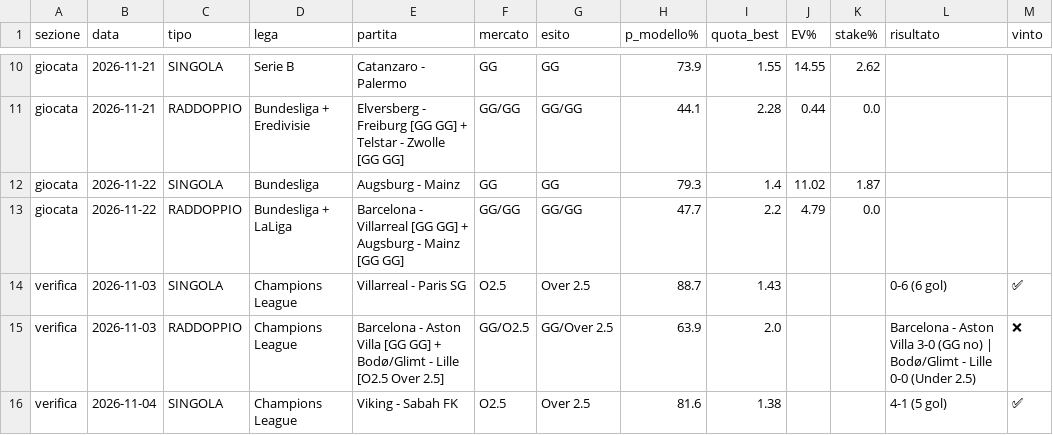
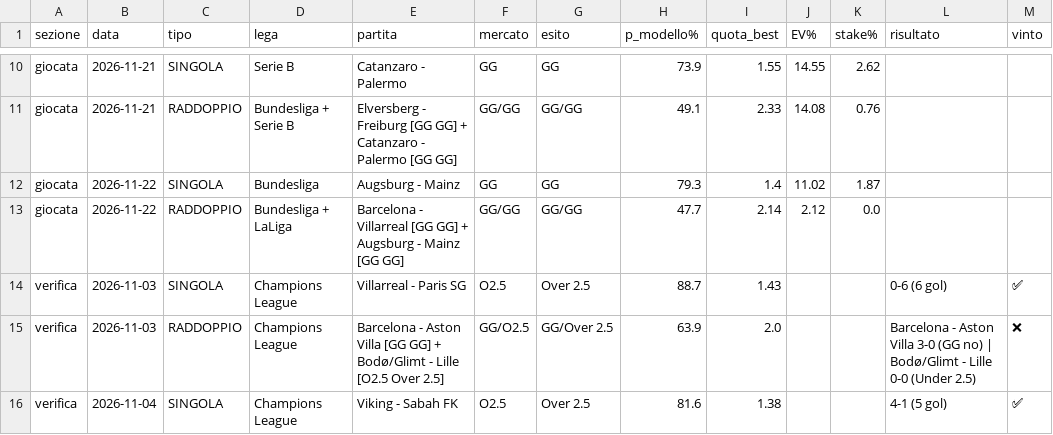
Before and after one commit to marianovigna95/predictor, a CSV file: site/archivio_giocate.csv, drawn as a sheet; only a part is shown, gaps mark what is left out; the diff covers the shown part only; the diff names each change by its address in the sheet, - before the commit and + after, or states it on an @@ line.

```diff
--- a/site/archivio_giocate.csv
+++ b/site/archivio_giocate.csv
-D11 (lega): Bundesliga + Eredivisie
+D11 (lega): Bundesliga + Serie B
-E11 (partita): …GG] + Telstar - Zwolle [GG GG]
+E11 (partita): …GG] + Catanzaro - Palermo [GG GG]
-H11 (p_modello%): 44.1
+H11 (p_modello%): 49.1
-I11 (quota_best): 2.28
+I11 (quota_best): 2.33
-J11 (EV%): 0.44
+J11 (EV%): 14.08
-K11 (stake%): 0.0
+K11 (stake%): 0.76
-I13 (quota_best): 2.2
+I13 (quota_best): 2.14
-J13 (EV%): 4.79
+J13 (EV%): 2.12
```
Also changed, not shown: 32 edited cells elsewhere in this file, data/espn_check.csv, data/fixtures_intl.csv, 36 other files.
